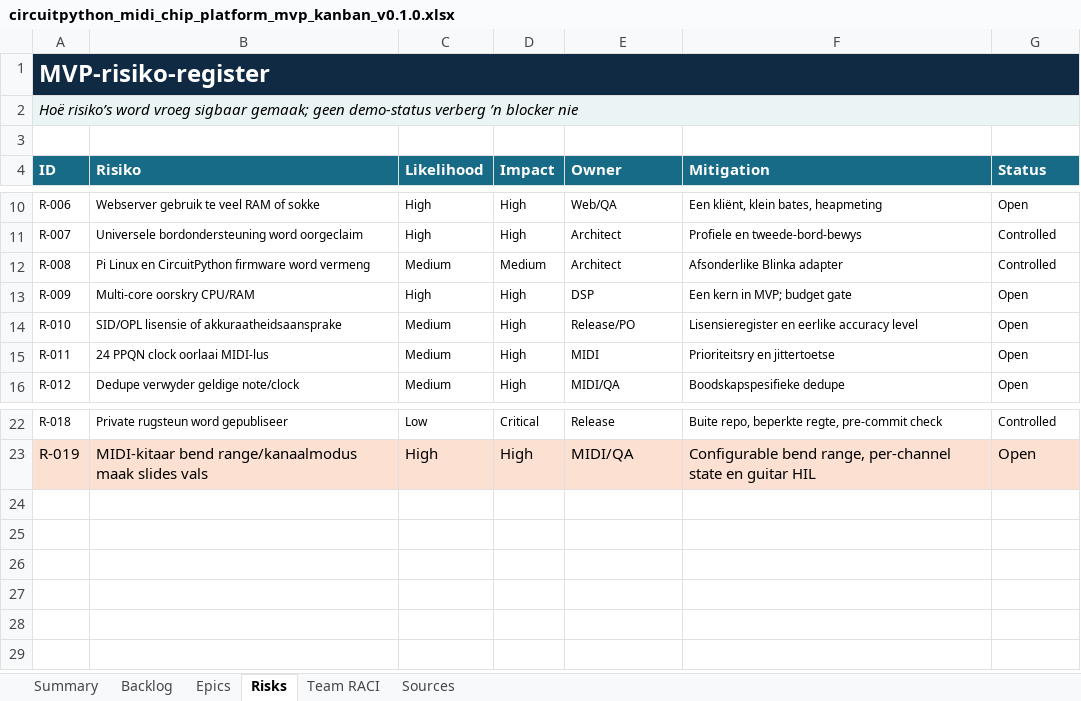
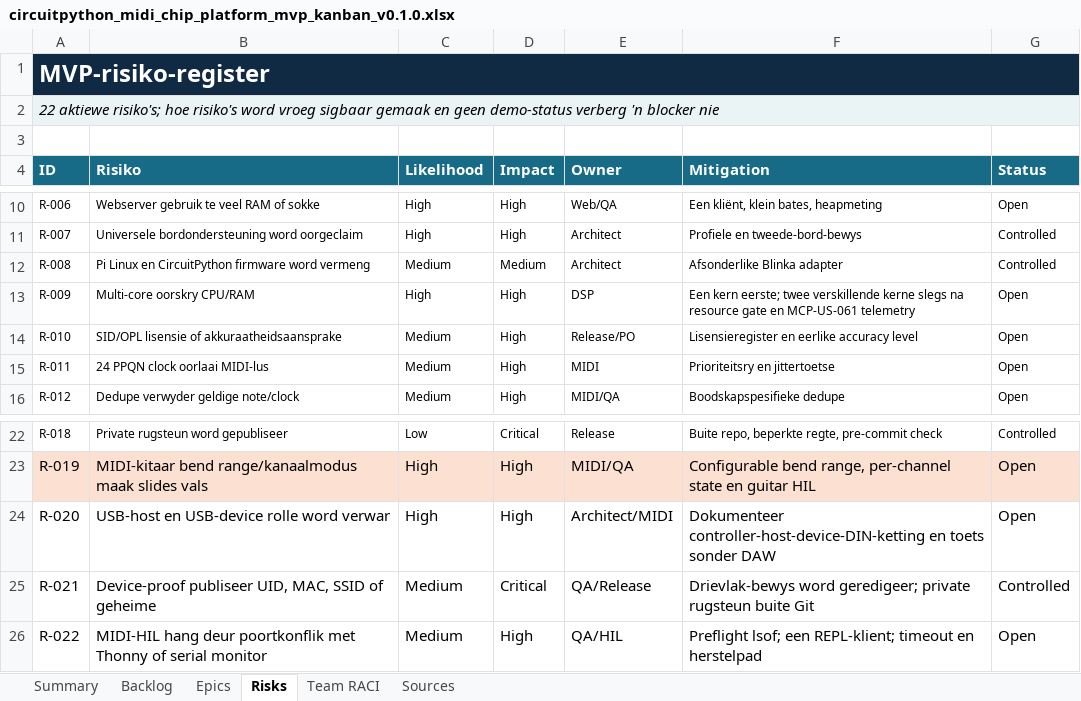
Before and after one commit to pappavis/circuitpython-midi-chip-platform, an Excel workbook: outputs/CHATOD-20260714-MCP-CP-MVP-001/circuitpython_midi_chip_platform_mvp_kanban_v0.1.0.xlsx, sheet Risks, drawn as a sheet; only a part is shown, gaps mark what is left out; values as stored, in another font and other column widths than the file's, no borders; conditional formats and table styles not drawn; the diff names each change by its address in the sheet, - before the commit and + after, or states it on an @@ line.

Commit message:
feat: add safe USB MIDI boot foundation

```diff
--- a/outputs/CHATOD-20260714-MCP-CP-MVP-001/circuitpython_midi_chip_platform_mvp_kanban_v0.1.0.xlsx (sheet Risks)
+++ b/outputs/CHATOD-20260714-MCP-CP-MVP-001/circuitpython_midi_chip_platform_mvp_kanban_v0.1.0.xlsx (sheet Risks)
-A2 (ID): Hoë risiko’s word vroeg sigbaar gemaak; geen demo-status verberg ’n blocker nie
+A2 (ID): 22 aktiewe risiko's; hoe risiko's word vroeg sigbaar gemaak en geen demo-status verberg 'n blocker nie
-F13 (Mitigation): Een kern in MVP; budget gate
+F13 (Mitigation): Een kern eerste; twee verskillende kerne slegs na resource gate en MCP-US-061 telemetry
+row 24: R-020 | USB-host en USB-device rolle word verwar | High | High | Architect/MIDI | Dokumenteer controller-host-device-DIN-ketting en toets sonder DAW | Open
+row 25: R-021 | Device-proof publiseer UID, MAC, SSID of geheime | Medium | Critical | QA/Release | Drievlak-bewys word geredigeer; private rugsteun buite Git | Controlled
+row 26: R-022 | MIDI-HIL hang deur poortkonflik met Thonny of serial monitor | Medium | High | QA/HIL | Preflight lsof; een REPL-klient; timeout en herstelpad | Open
```
Also changed, not shown: sheet Backlog, sheet Sources, sheet Summary, sheet Epics, sheet Team RACI, formulas that keep their value, 23 other files.
